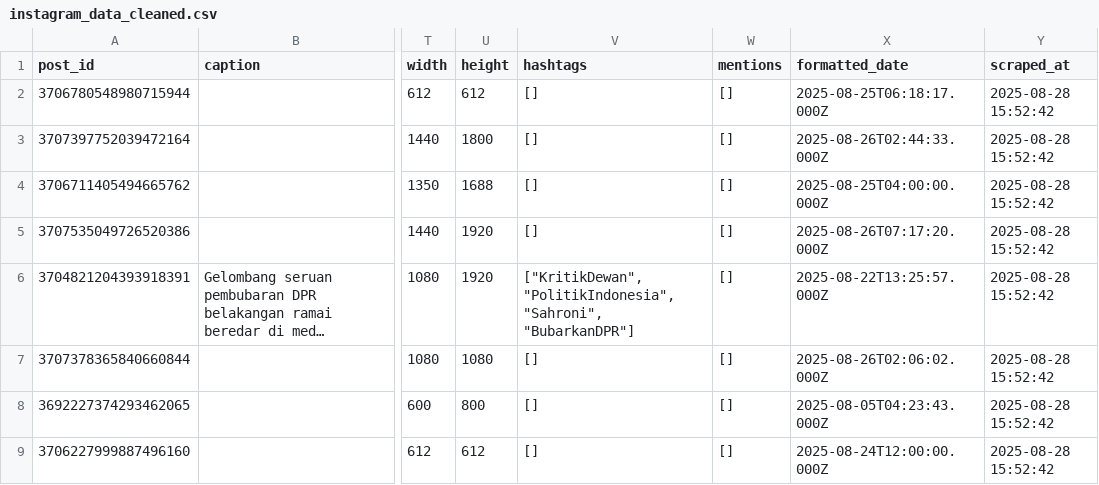
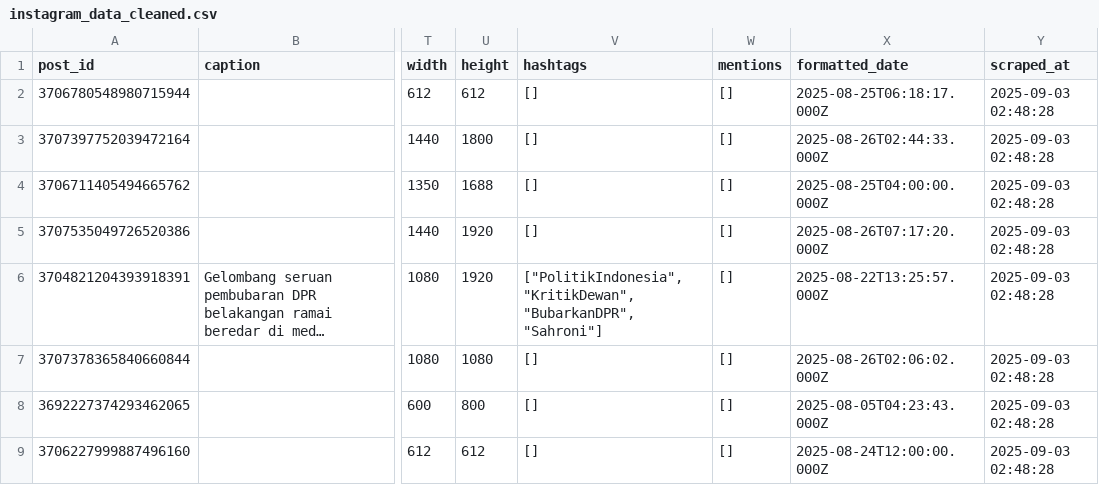
Before and after one commit to rizqi-maulidi/DataScrapBeta, a CSV file: instagram_data_cleaned.csv, drawn as a sheet; only a part is shown, gaps mark what is left out; long unchanged cells end in …; the diff covers the shown part only; the diff names each change by its address in the sheet, - before the commit and + after, or states it on an @@ line.

```diff
--- a/instagram_data_cleaned.csv
+++ b/instagram_data_cleaned.csv
-Y2:Y9 (scraped_at): 2025-08-28 15:52:42
+Y2:Y9 (scraped_at): 2025-09-03 02:48:28
-V6 (hashtags): ["KritikDewan", "PolitikIndonesia", "Sahroni", "BubarkanDPR"]
+V6 (hashtags): ["PolitikIndonesia", "KritikDewan", "BubarkanDPR", "Sahroni"]
```
Also changed, not shown: 10 edited cells elsewhere in this file, instagram_sna_data.csv, 3 other files.
